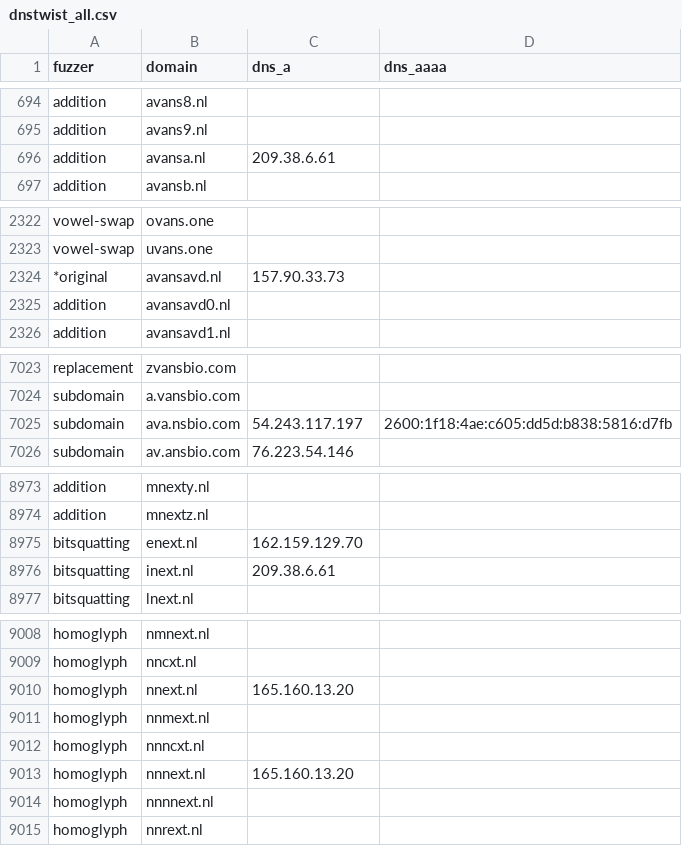
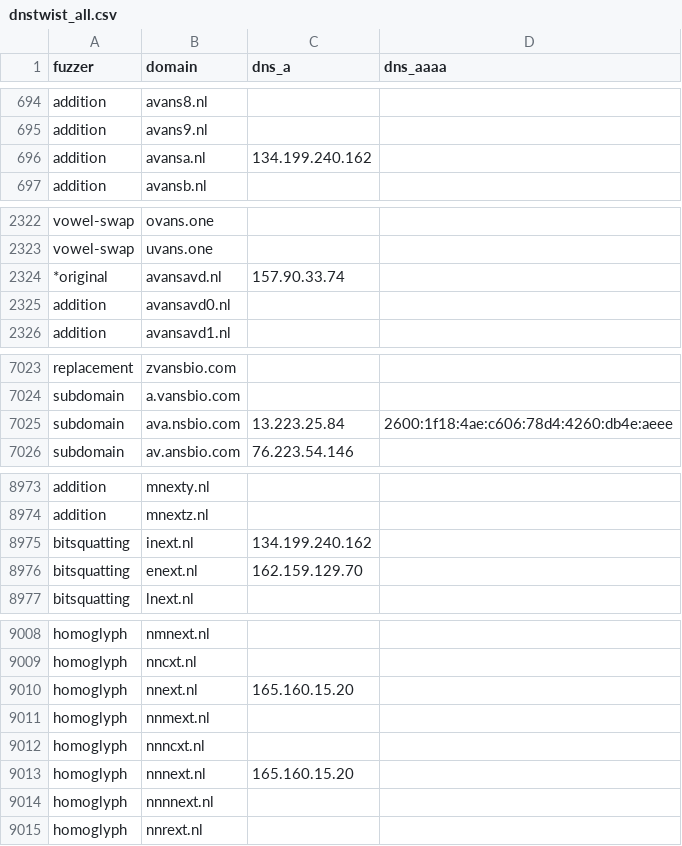
Before and after one commit to kqlen/Lists, a CSV file: DNSTWIST/data/dnstwist_all.csv, drawn as a sheet; only a part is shown, gaps mark what is left out; the diff covers the shown part only.

```diff
--- a/DNSTWIST/data/dnstwist_all.csv
+++ b/DNSTWIST/data/dnstwist_all.csv
@@ -695,3 +695,3 @@ addition,avans8.nl,,
 addition,avans9.nl,,
-addition,avansa.nl,209.38.6.61,
+addition,avansa.nl,134.199.240.162,
 addition,avansb.nl,,
@@ -2323,3 +2323,3 @@ vowel-swap,ovans.one,,
 vowel-swap,uvans.one,,
-*original,avansavd.nl,157.90.33.73,
+*original,avansavd.nl,157.90.33.74,
 addition,avansavd0.nl,,
@@ -7024,3 +7024,3 @@ replacement,zvansbio.com,,
 subdomain,a.vansbio.com,,
-subdomain,ava.nsbio.com,54.243.117.197,2600:1f18:4ae:c605:dd5d:b838:5816:d7fb
+subdomain,ava.nsbio.com,13.223.25.84,2600:1f18:4ae:c606:78d4:4260:db4e:aeee
 subdomain,av.ansbio.com,76.223.54.146,
@@ -8974,4 +8974,4 @@ addition,mnexty.nl,,
 addition,mnextz.nl,,
+bitsquatting,inext.nl,134.199.240.162,
 bitsquatting,enext.nl,162.159.129.70,
-bitsquatting,inext.nl,209.38.6.61,
 bitsquatting,lnext.nl,,
@@ -9009,6 +9009,6 @@ homoglyph,nmnext.nl,,
 homoglyph,nncxt.nl,,
-homoglyph,nnext.nl,165.160.13.20,
+homoglyph,nnext.nl,165.160.15.20,
 homoglyph,nnmext.nl,,
 homoglyph,nnncxt.nl,,
-homoglyph,nnnext.nl,165.160.13.20,
+homoglyph,nnnext.nl,165.160.15.20,
 homoglyph,nnnnext.nl,,
```
Also changed, not shown: 3 added rows, 3 removed rows, 6 moved rows and 6 edited cells elsewhere in this file.
